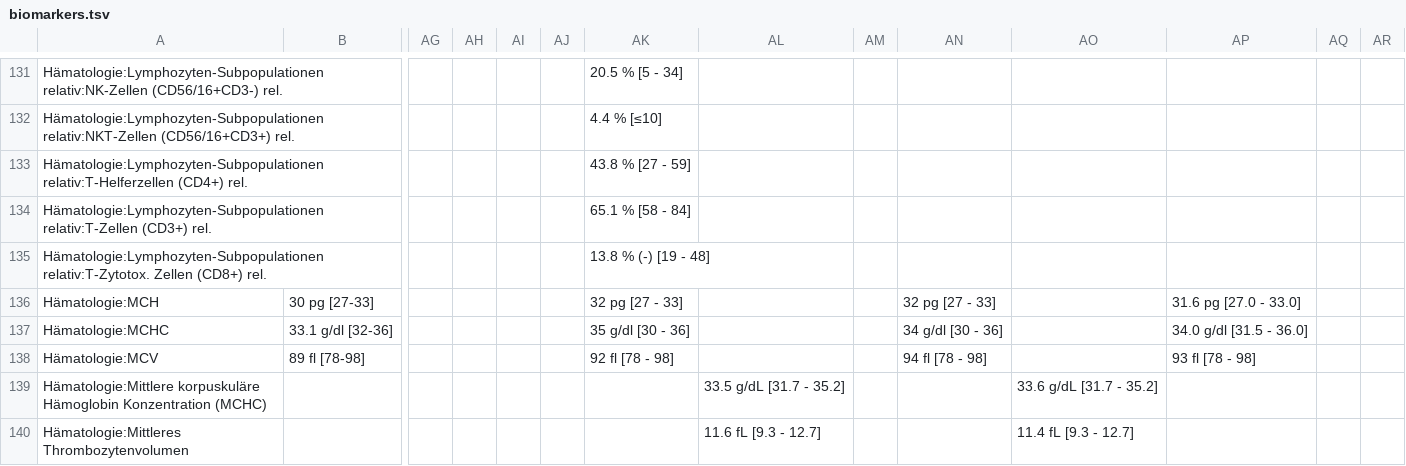
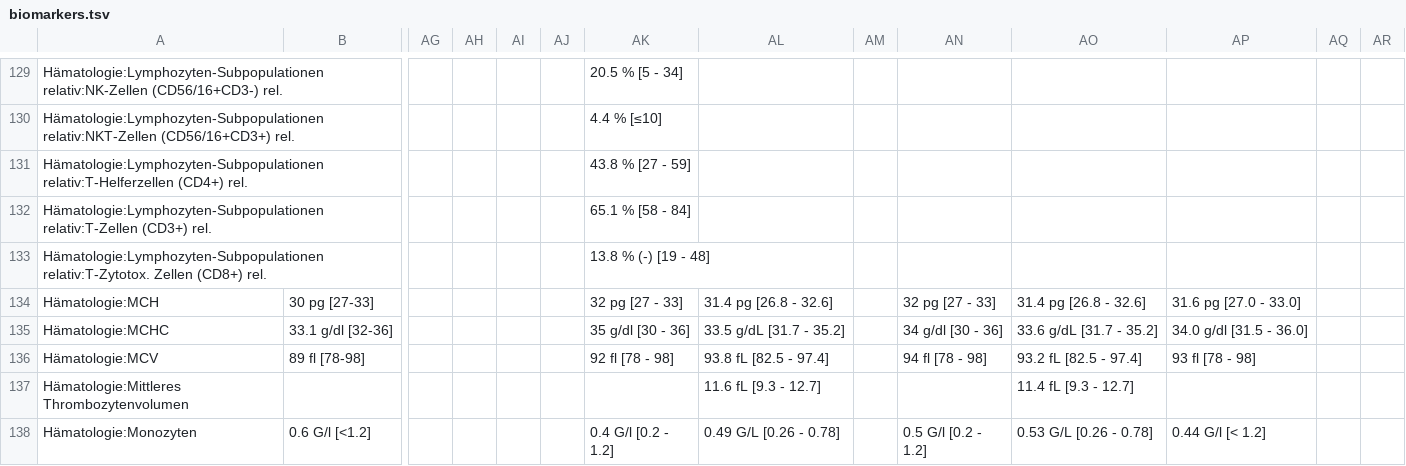
Before and after one commit to ympoglag/biomarkers, a TSV file: biomarkers.tsv, drawn as a sheet; only a part is shown, gaps mark what is left out; the shorter side is filled out with more unchanged rows; removed rows and columns are numbered as before the commit, all else as after; rows hold the shown columns only; the diff covers the shown part only; the diff names each change by its address in the sheet, - before the commit and + after, or states it on an @@ line.

```diff
--- a/biomarkers.tsv
+++ b/biomarkers.tsv
-AL134: (empty)
+AL134: 31.4 pg [26.8 - 32.6]
-AO134: (empty)
+AO134: 31.4 pg [26.8 - 32.6]
-AL135: (empty)
+AL135: 33.5 g/dL [31.7 - 35.2]
-AO135: (empty)
+AO135: 33.6 g/dL [31.7 - 35.2]
-AL136: (empty)
+AL136: 93.8 fL [82.5 - 97.4]
-AO136: (empty)
+AO136: 93.2 fL [82.5 - 97.4]
-row 139: Hämatologie:Mittlere korpuskuläre Hämoglobin Konzentration (MCHC) |  |  |  |  |  |  | 33.5 g/dL [31.7 - 35.2] |  |  | 33.6 g/dL [31.7 - 35.2]
```
Also changed, not shown: 2 added rows, 9 removed rows and 8 edited cells elsewhere in this file, 2 other files.
